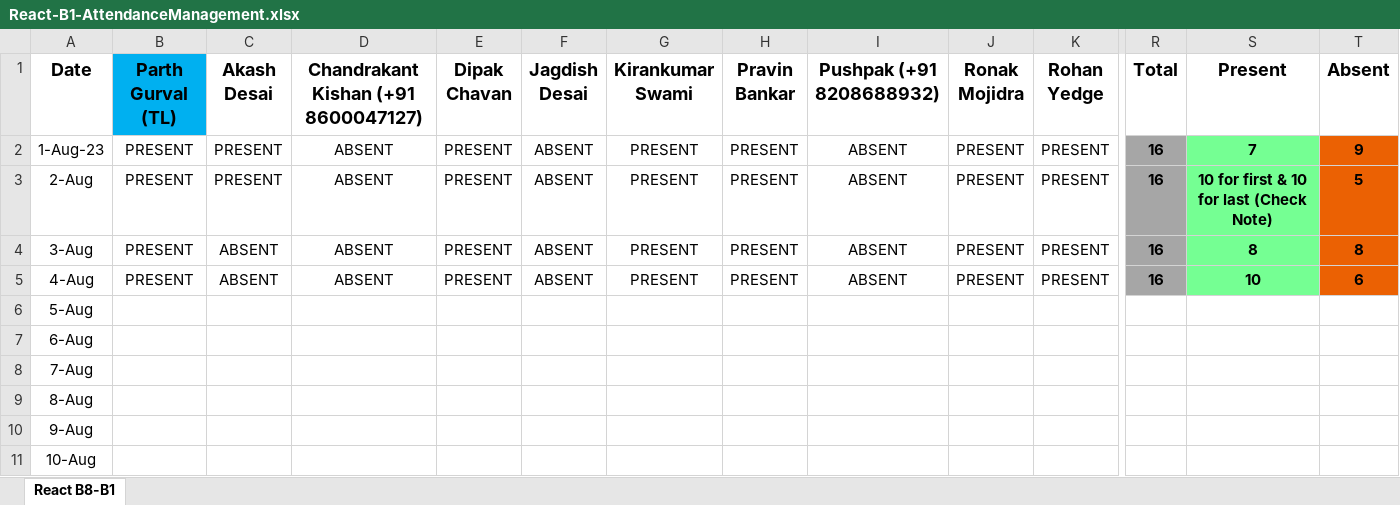
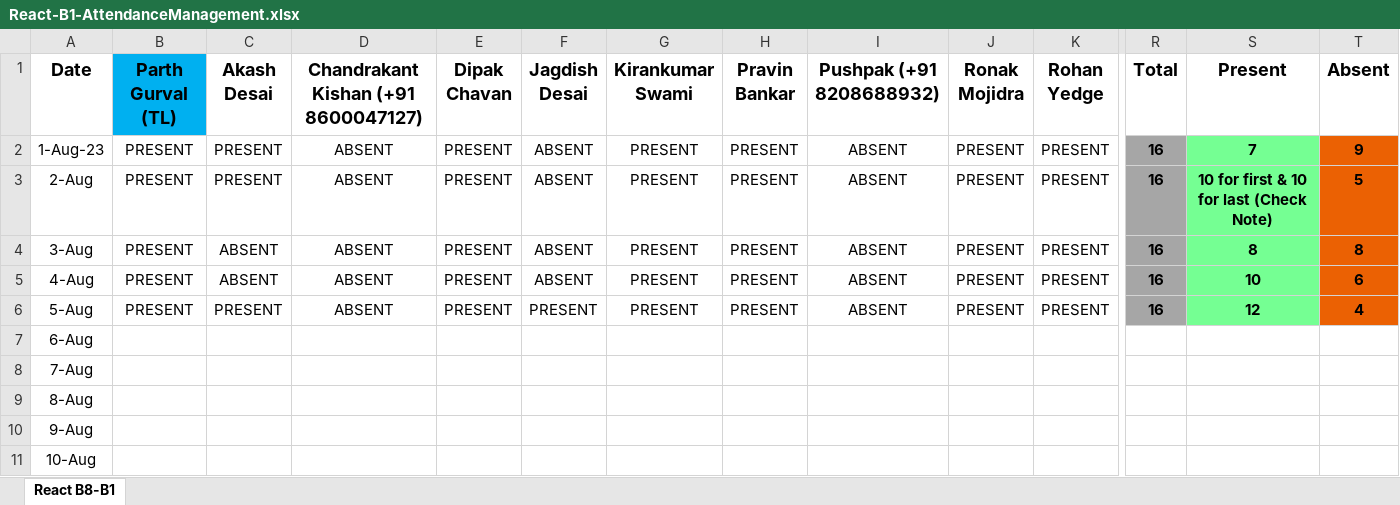
Before and after one commit to ParthGurval/attendanceMentainace, an Excel workbook: React-B1-AttendanceManagement.xlsx, sheet React B8-B1, drawn as a sheet; only a part is shown, gaps mark what is left out; values as stored, in another font and other column widths than the file's, no borders; the diff covers the shown part only; the diff names each change by its address in the sheet, - before the commit and + after, or states it on an @@ line.

Commit message:
Attendance_05_08_2023
Attendance_05_08_2023

```diff
--- a/React-B1-AttendanceManagement.xlsx (sheet React B8-B1)
+++ b/React-B1-AttendanceManagement.xlsx (sheet React B8-B1)
-B6 (Parth Gurval (TL)): (empty)
+B6 (Parth Gurval (TL)): PRESENT
-C6 (Akash Desai): (empty)
+C6 (Akash Desai): PRESENT
-D6: (empty)
+D6: ABSENT
-E6 (Dipak Chavan): (empty)
+E6 (Dipak Chavan): PRESENT
-F6 (Jagdish Desai): (empty)
+F6 (Jagdish Desai): PRESENT
-G6 (Kirankumar Swami): (empty)
+G6 (Kirankumar Swami): PRESENT
-H6 (Pravin Bankar): (empty)
+H6 (Pravin Bankar): PRESENT
-I6 (Pushpak (+91 8208688932)): (empty)
+I6 (Pushpak (+91 8208688932)): ABSENT
-J6 (Ronak Mojidra): (empty)
+J6 (Ronak Mojidra): PRESENT
-K6 (Rohan Yedge): (empty)
+K6 (Rohan Yedge): PRESENT
-R6 (Total): (empty)
+R6 (Total): 16
-R6 fill: none
+R6 fill: #A6A6A6
-S6 (Present): (empty)
+S6 (Present): 12
-S6 fill: none
+S6 fill: #75FF93
-T6 (Absent): (empty)
+T6 (Absent): 4
-T6 fill: none
+T6 fill: #EB6103
```
Also changed, not shown: 6 edited cells elsewhere in this sheet.
